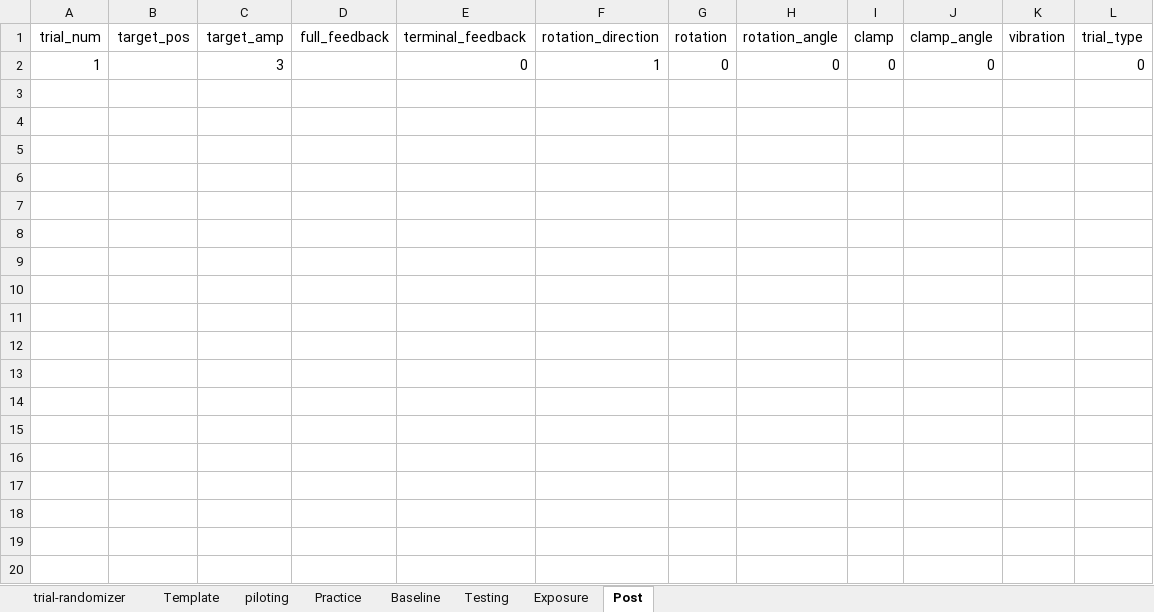
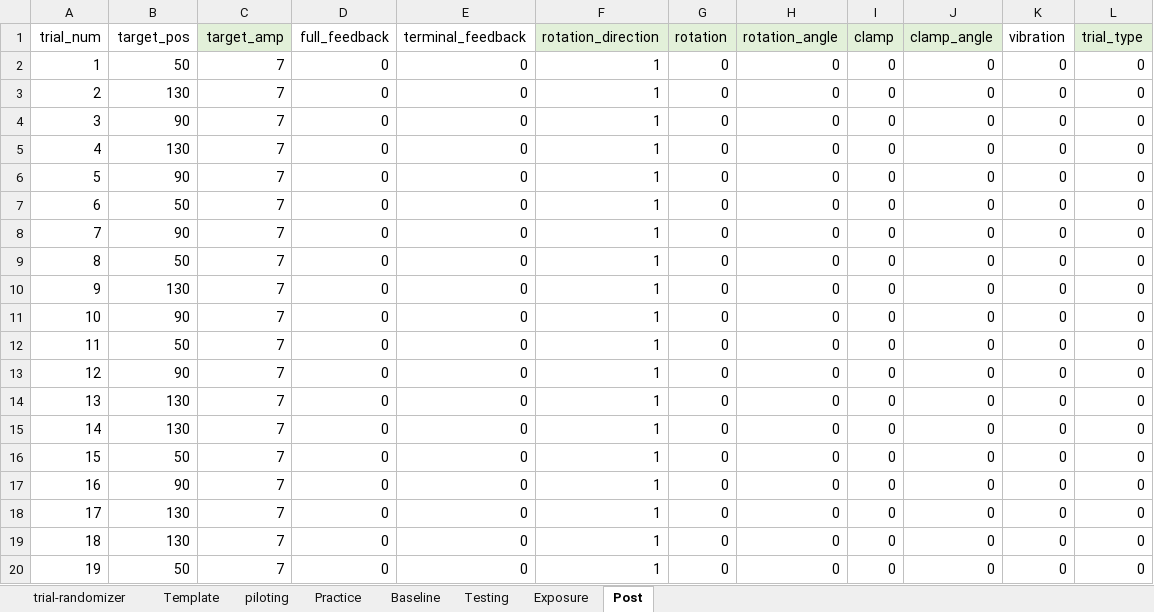
Before and after one commit to GreggEschelmuller/vibration-targeting, an Excel workbook: Trials.xlsx, sheet Post, drawn as a sheet; only a part is shown; values as stored, in another font and other column widths than the file's, no borders; the diff covers the shown part only; the diff names each change by its address in the sheet, - before the commit and + after, or states it on an @@ line.

```diff
--- a/Trials.xlsx (sheet Post)
+++ b/Trials.xlsx (sheet Post)
-C1 fill: none
+C1 fill: #E2F0D9
-F1:J1 fill: none
+F1:J1 fill: #E2F0D9
-L1 fill: none
+L1 fill: #E2F0D9
-B2 (target_pos): (empty)
+B2 (target_pos): 50
-C2 (target_amp): 3
+C2 (target_amp): 7
-D2 (full_feedback): (empty)
+D2 (full_feedback): 0
-K2 (vibration): (empty)
+K2 (vibration): 0
+row 3: 2 | 130 | 7 | 0 | 0 | 1 | 0 | 0 | 0 | 0 | 0 | 0
+row 4: 3 | 90 | 7 | 0 | 0 | 1 | 0 | 0 | 0 | 0 | 0 | 0
+row 5: 4 | 130 | 7 | 0 | 0 | 1 | 0 | 0 | 0 | 0 | 0 | 0
+row 6: 5 | 90 | 7 | 0 | 0 | 1 | 0 | 0 | 0 | 0 | 0 | 0
+row 7: 6 | 50 | 7 | 0 | 0 | 1 | 0 | 0 | 0 | 0 | 0 | 0
+row 8: 7 | 90 | 7 | 0 | 0 | 1 | 0 | 0 | 0 | 0 | 0 | 0
+row 9: 8 | 50 | 7 | 0 | 0 | 1 | 0 | 0 | 0 | 0 | 0 | 0
+row 10: 9 | 130 | 7 | 0 | 0 | 1 | 0 | 0 | 0 | 0 | 0 | 0
+row 11: 10 | 90 | 7 | 0 | 0 | 1 | 0 | 0 | 0 | 0 | 0 | 0
+row 12: 11 | 50 | 7 | 0 | 0 | 1 | 0 | 0 | 0 | 0 | 0 | 0
+row 13: 12 | 90 | 7 | 0 | 0 | 1 | 0 | 0 | 0 | 0 | 0 | 0
+row 14: 13 | 130 | 7 | 0 | 0 | 1 | 0 | 0 | 0 | 0 | 0 | 0
+row 15: 14 | 130 | 7 | 0 | 0 | 1 | 0 | 0 | 0 | 0 | 0 | 0
+row 16: 15 | 50 | 7 | 0 | 0 | 1 | 0 | 0 | 0 | 0 | 0 | 0
+row 17: 16 | 90 | 7 | 0 | 0 | 1 | 0 | 0 | 0 | 0 | 0 | 0
+row 18: 17 | 130 | 7 | 0 | 0 | 1 | 0 | 0 | 0 | 0 | 0 | 0
+row 19: 18 | 130 | 7 | 0 | 0 | 1 | 0 | 0 | 0 | 0 | 0 | 0
+row 20: 19 | 50 | 7 | 0 | 0 | 1 | 0 | 0 | 0 | 0 | 0 | 0
```
Also changed, not shown: 11 added rows elsewhere in this sheet, sheet Practice, sheet trial-randomizer, 3 other files.
